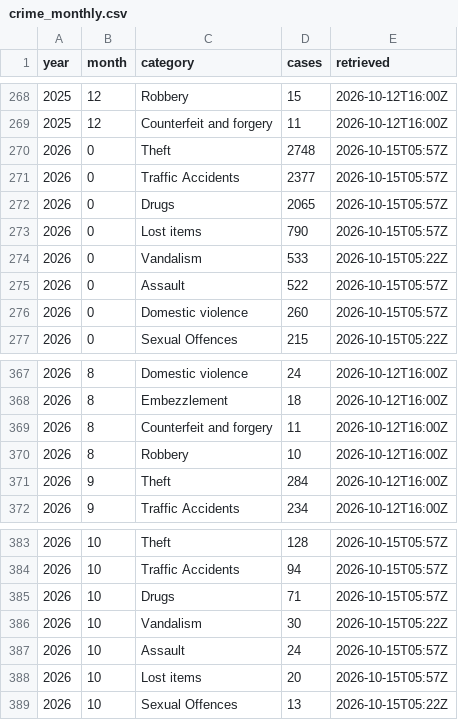
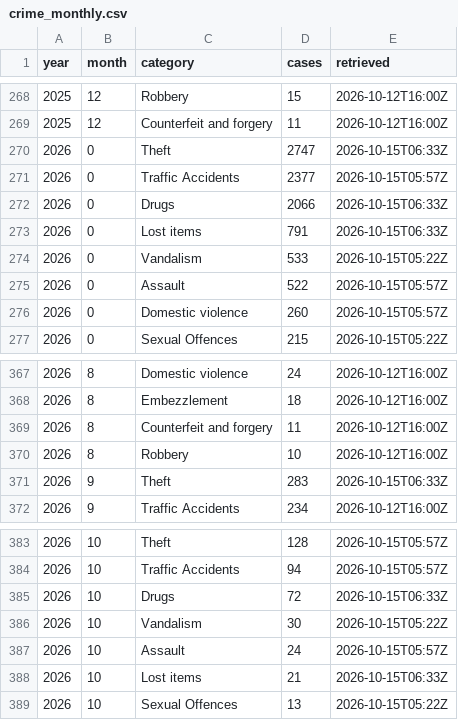
Before and after one commit to monumentmv/maldives-debt-clock, a CSV file: data/police/crime_monthly.csv, drawn as a sheet; only a part is shown, gaps mark what is left out.

```diff
--- a/data/police/crime_monthly.csv
+++ b/data/police/crime_monthly.csv
@@ -269,6 +269,6 @@ year,month,category,cases,retrieved
 2025,12,Counterfeit and forgery,11,2026-10-12T16:00Z
-2026,0,Theft,2748,2026-10-15T05:57Z
+2026,0,Theft,2747,2026-10-15T06:33Z
 2026,0,Traffic Accidents,2377,2026-10-15T05:57Z
-2026,0,Drugs,2065,2026-10-15T05:57Z
-2026,0,Lost items,790,2026-10-15T05:57Z
+2026,0,Drugs,2066,2026-10-15T06:33Z
+2026,0,Lost items,791,2026-10-15T06:33Z
 2026,0,Vandalism,533,2026-10-15T05:22Z
@@ -370,3 +370,3 @@ year,month,category,cases,retrieved
 2026,8,Robbery,10,2026-10-12T16:00Z
-2026,9,Theft,284,2026-10-12T16:00Z
+2026,9,Theft,283,2026-10-15T06:33Z
 2026,9,Traffic Accidents,234,2026-10-12T16:00Z
@@ -384,6 +384,6 @@ year,month,category,cases,retrieved
 2026,10,Traffic Accidents,94,2026-10-15T05:57Z
-2026,10,Drugs,71,2026-10-15T05:57Z
+2026,10,Drugs,72,2026-10-15T06:33Z
 2026,10,Vandalism,30,2026-10-15T05:22Z
 2026,10,Assault,24,2026-10-15T05:57Z
-2026,10,Lost items,20,2026-10-15T05:57Z
+2026,10,Lost items,21,2026-10-15T06:33Z
 2026,10,Sexual Offences,13,2026-10-15T05:22Z
```
Also changed, not shown: 2 other files.
